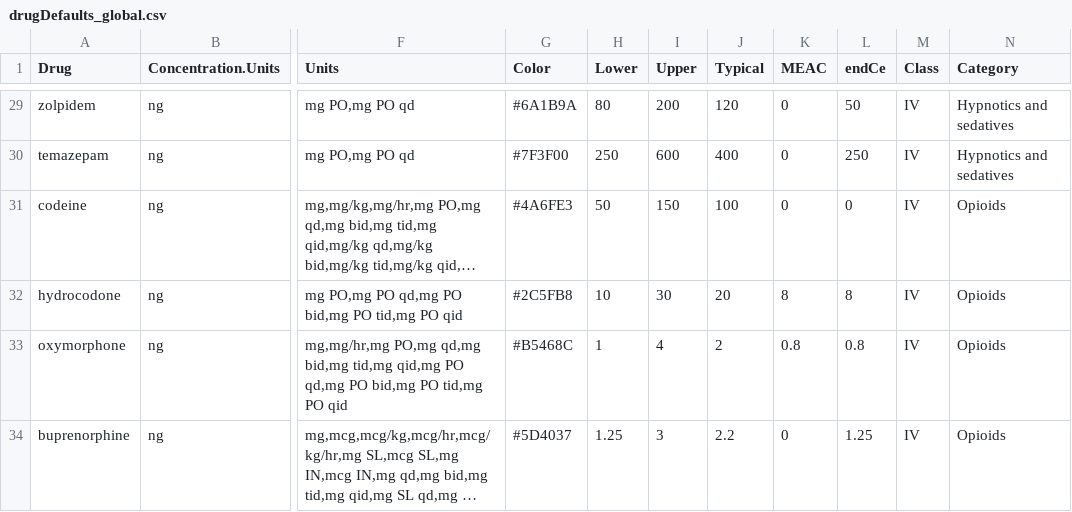
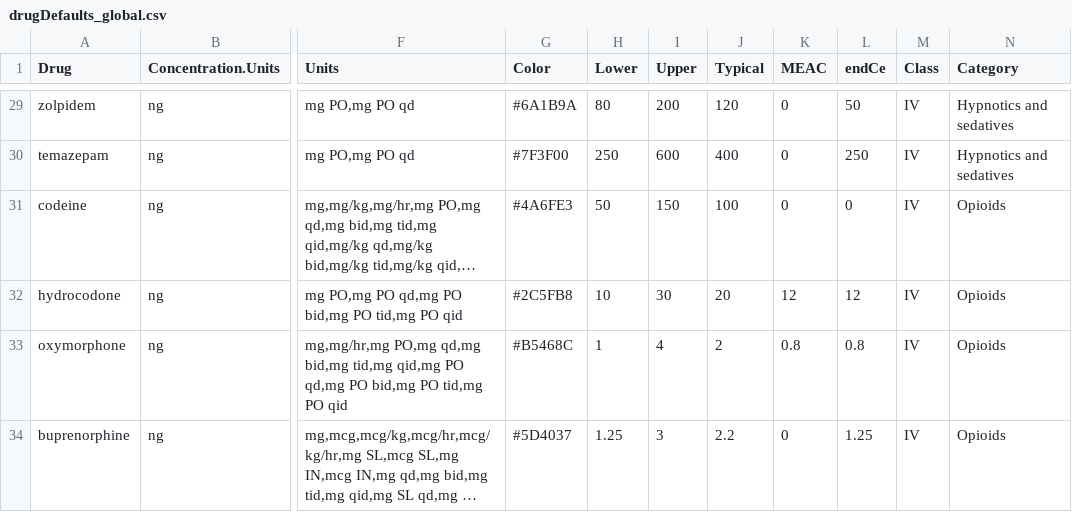
Before and after one commit to StevenLShafer/stanpumpR, a CSV file: inst/extdata/drugDefaults_global.csv, drawn as a sheet; only a part is shown, gaps mark what is left out; long unchanged cells end in …; the diff names each change by its address in the sheet, - before the commit and + after, or states it on an @@ line.

```diff
--- a/inst/extdata/drugDefaults_global.csv
+++ b/inst/extdata/drugDefaults_global.csv
-K32 (MEAC): 8
+K32 (MEAC): 12
-L32 (endCe): 8
+L32 (endCe): 12
```
Also changed, not shown: 33 other files.
